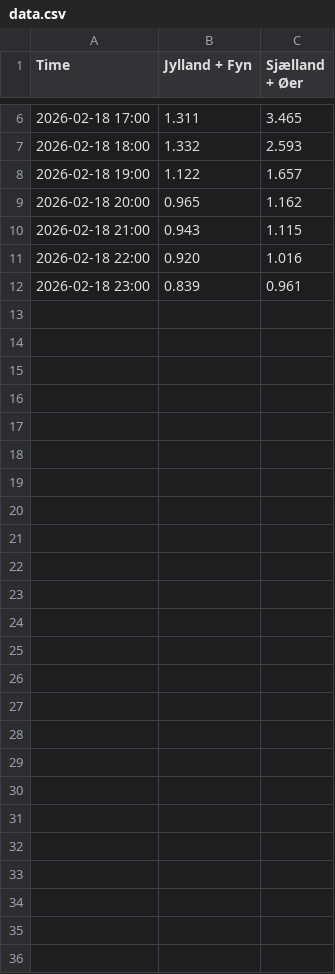
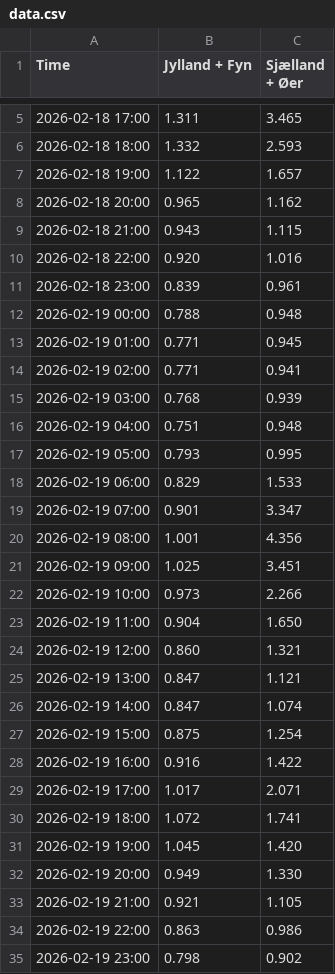
Before and after one commit to laehtv2/elpriser-chart, a CSV file: data.csv, drawn as a sheet; only a part is shown, gaps mark what is left out; the diff covers the shown part only.

```diff
--- a/data.csv
+++ b/data.csv
@@ -12 +11,25 @@ Time,Jylland + Fyn,Sjælland + Øer
 2026-02-18 23:00,0.839,0.961
+2026-02-19 00:00,0.788,0.948
+2026-02-19 01:00,0.771,0.945
+2026-02-19 02:00,0.771,0.941
+2026-02-19 03:00,0.768,0.939
+2026-02-19 04:00,0.751,0.948
+2026-02-19 05:00,0.793,0.995
+2026-02-19 06:00,0.829,1.533
+2026-02-19 07:00,0.901,3.347
+2026-02-19 08:00,1.001,4.356
+2026-02-19 09:00,1.025,3.451
+2026-02-19 10:00,0.973,2.266
+2026-02-19 11:00,0.904,1.650
+2026-02-19 12:00,0.860,1.321
+2026-02-19 13:00,0.847,1.121
+2026-02-19 14:00,0.847,1.074
+2026-02-19 15:00,0.875,1.254
+2026-02-19 16:00,0.916,1.422
+2026-02-19 17:00,1.017,2.071
+2026-02-19 18:00,1.072,1.741
+2026-02-19 19:00,1.045,1.420
+2026-02-19 20:00,0.949,1.330
+2026-02-19 21:00,0.921,1.105
+2026-02-19 22:00,0.863,0.986
+2026-02-19 23:00,0.798,0.902
```
Also changed, not shown: 1 removed row elsewhere in this file, 1 other file.
